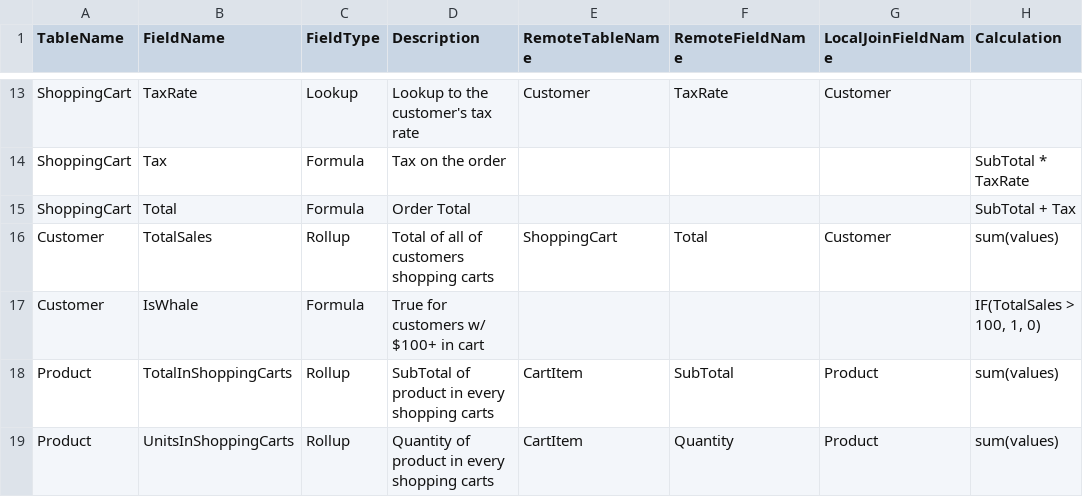
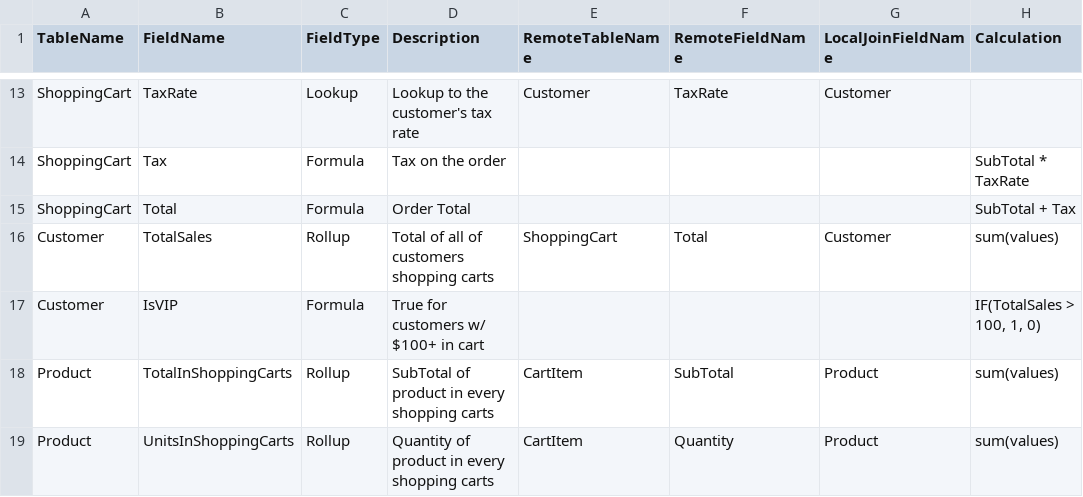
Before and after one commit to SQLonAir/sqlonair-getting-started, a CSV file: CalculatedFields_FullMap.csv, drawn as a sheet; only a part is shown, gaps mark what is left out; the diff names each change by its address in the sheet, - before the commit and + after, or states it on an @@ line.

```diff
--- a/CalculatedFields_FullMap.csv
+++ b/CalculatedFields_FullMap.csv
-B17 (FieldName): IsWhale
+B17 (FieldName): IsVIP
```
Also changed, not shown: CalculatedFields_StartHere.csv, 2 other files.
